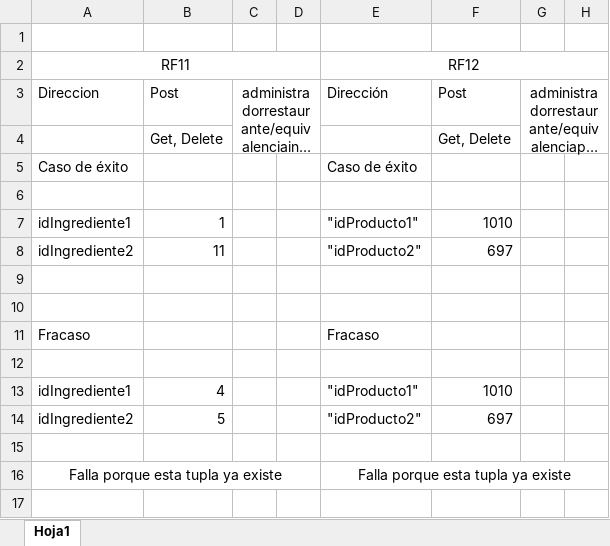
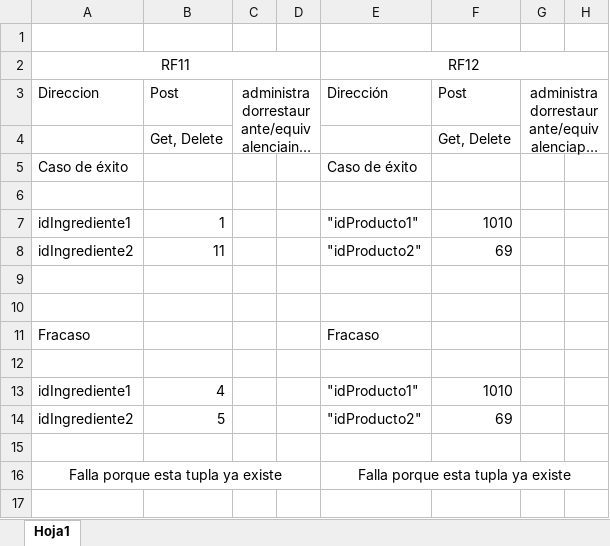
Before and after one commit to cgchavarro/Iteracion_3, an Excel workbook: docs/Ejemplos fallos, existos pruebas requerimientos..xlsx, sheet Hoja1, drawn as a sheet; only a part is shown; long unchanged cells end in …; values as stored, in another font and other column widths than the file's, no borders; the diff names each change by its address in the sheet, - before the commit and + after, or states it on an @@ line.

Commit message:
Cambios pruebas

```diff
--- a/docs/Ejemplos fallos, existos pruebas requerimientos..xlsx (sheet Hoja1)
+++ b/docs/Ejemplos fallos, existos pruebas requerimientos..xlsx (sheet Hoja1)
-F8: 697
+F8: 69
-F14: 697
+F14: 69
```
Also changed, not shown: 2 other files.
